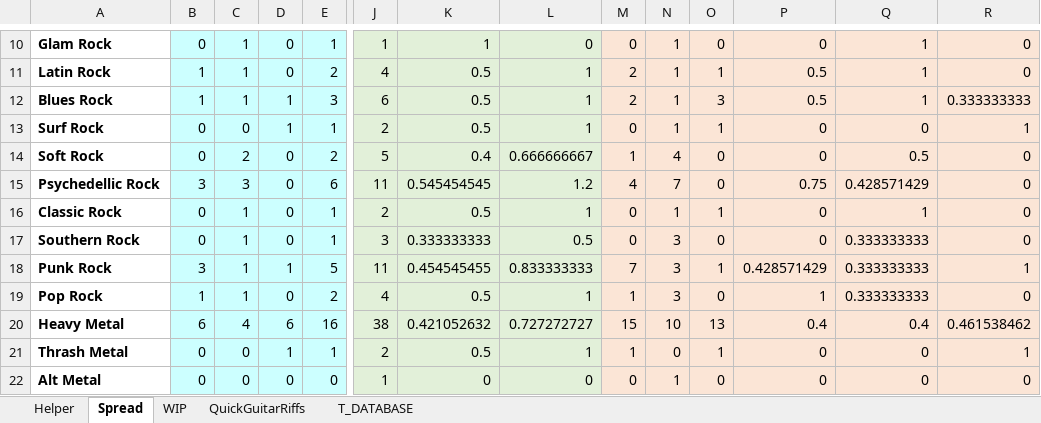
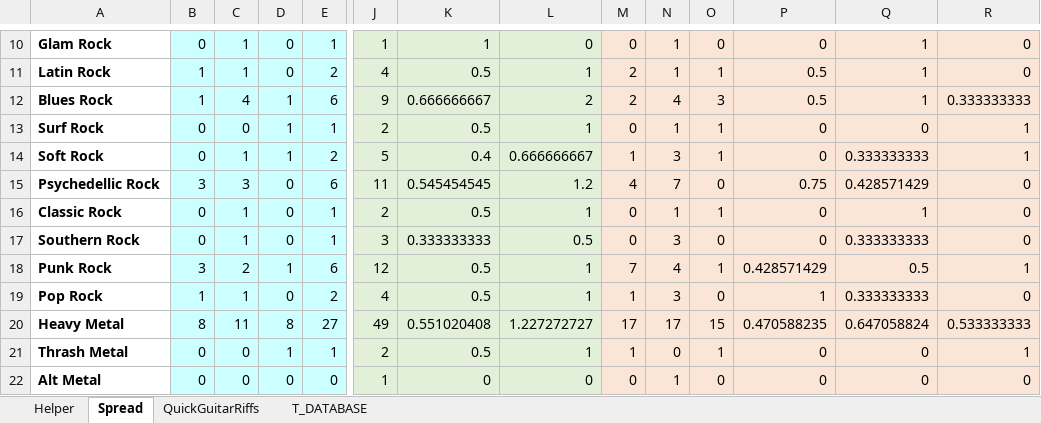
Before and after one commit to SolidRocker/quickguitarriffs, an Excel workbook: Data/QuickGuitarRiffs.xlsm, sheet Spread, drawn as a sheet; only a part is shown, gaps mark what is left out; values as stored, in another font and other column widths than the file's, no borders; the diff covers the shown part only; the diff names each change by its address in the sheet, - before the commit and + after, or states it on an @@ line.

```diff
--- a/Data/QuickGuitarRiffs.xlsm (sheet Spread)
+++ b/Data/QuickGuitarRiffs.xlsm (sheet Spread)
-sheet tab: WIP
-C12: 1
+C12: 4
-E12: 3
+E12: 6
-J12: 6
+J12: 9
-K12: 0.5
+K12: 0.666666667
-L12: 1
+L12: 2
-N12: 1
+N12: 4
-C14: 2
+C14: 1
-D14: 0
+D14: 1
-N14: 4
+N14: 3
-O14: 0
+O14: 1
-Q14: 0.5
+Q14: 0.333333333
-R14: 0
+R14: 1
-C18: 1
+C18: 2
-E18: 5
+E18: 6
-J18: 11
+J18: 12
-K18: 0.454545455
+K18: 0.5
-L18: 0.833333333
+L18: 1
-N18: 3
+N18: 4
-Q18: 0.333333333
+Q18: 0.5
-B20: 6
+B20: 8
-C20: 4
+C20: 11
-D20: 6
+D20: 8
-E20: 16
+E20: 27
-J20: 38
+J20: 49
-K20: 0.421052632
+K20: 0.551020408
-L20: 0.727272727
+L20: 1.227272727
-M20: 15
+M20: 17
-N20: 10
+N20: 17
-O20: 13
+O20: 15
-P20: 0.4
+P20: 0.470588235
-Q20: 0.4
+Q20: 0.647058824
-R20: 0.461538462
+R20: 0.533333333
```
Also changed, not shown: 1 added row and 31 edited cells elsewhere in this sheet, sheet QuickGuitarRiffs, sheet Helper, sheet T_DATABASE, formulas that keep their value, charts or pictures, 27 other files.
